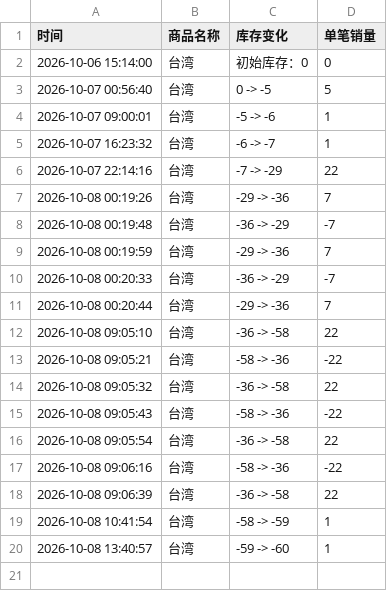
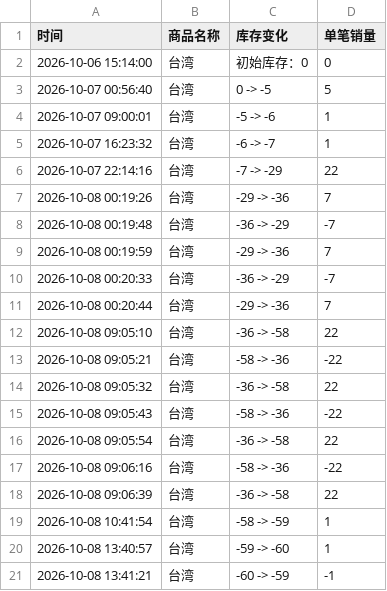
Before and after one commit to Juineii/nflying_km1008, a CSV file: YOO_HWE_SEUNG.csv, drawn as a sheet.

Commit message:
自动更新数据 2026-10-08 13:42:03

```diff
--- a/YOO_HWE_SEUNG.csv
+++ b/YOO_HWE_SEUNG.csv
@@ -20 +20,2 @@
 2026-10-08 13:40:57,台湾,-59 -> -60,1
+2026-10-08 13:41:21,台湾,-60 -> -59,-1
```
